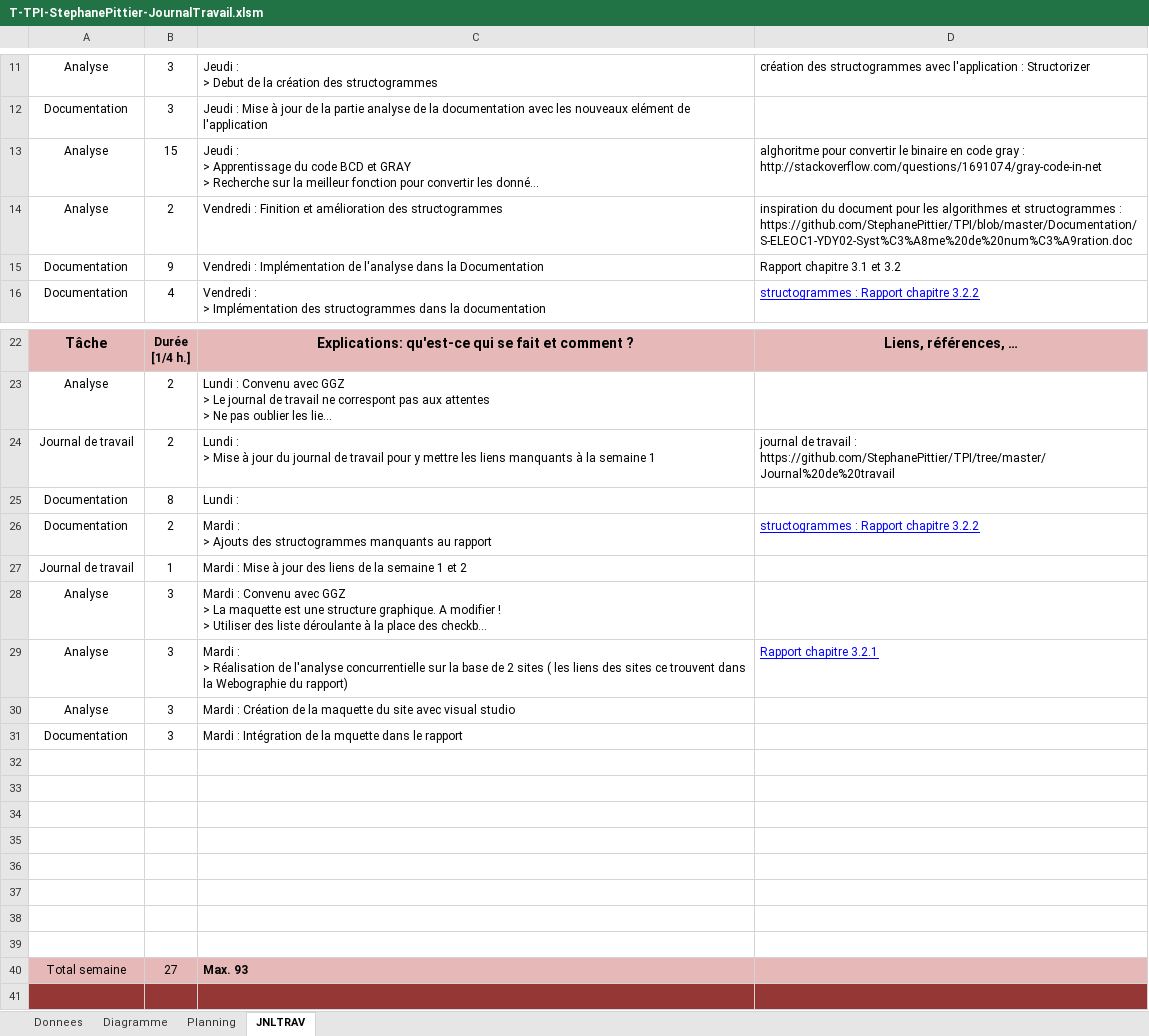
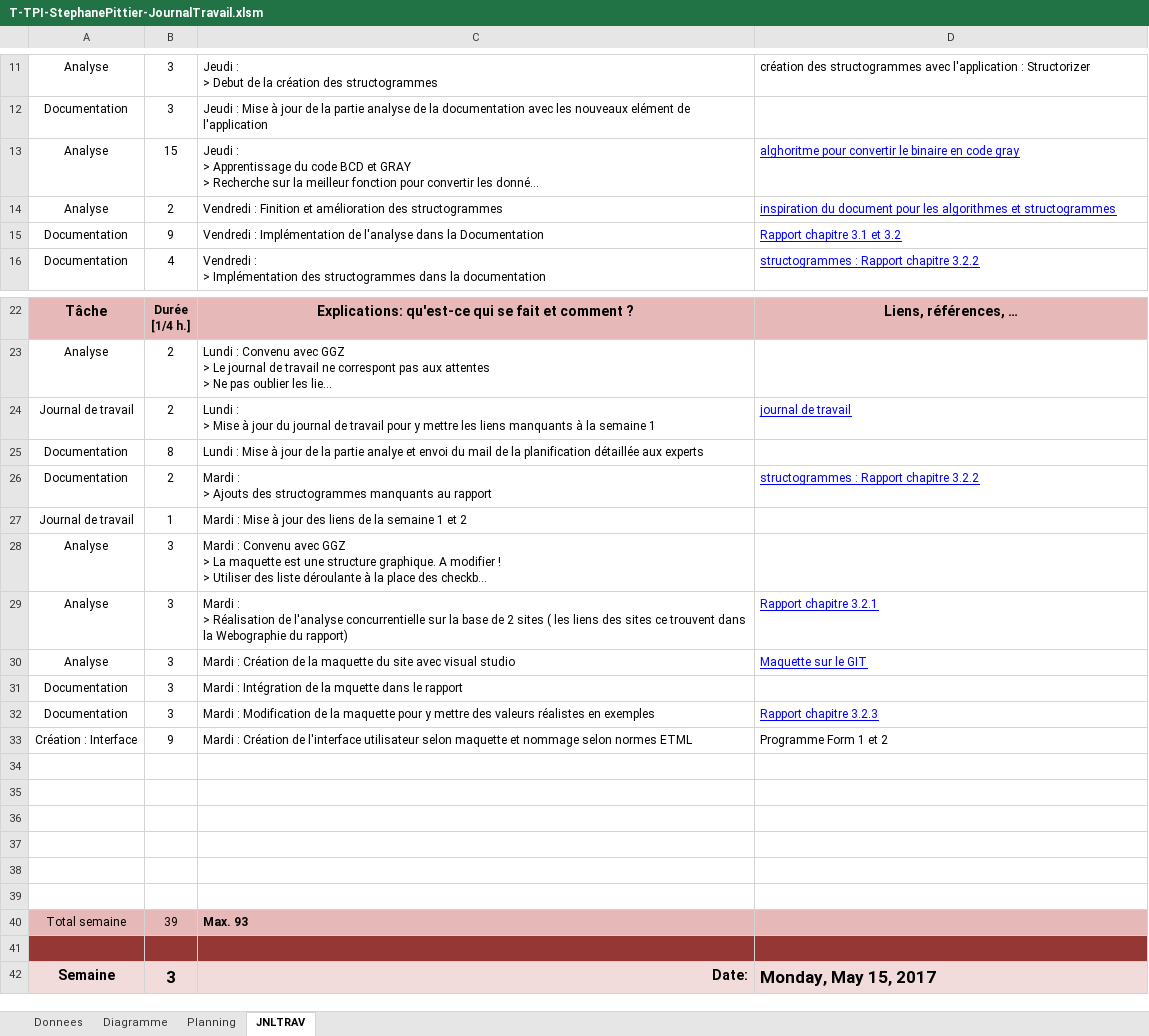
Before and after one commit to StephanePittier/TPI, an Excel workbook: Journal de travail/T-TPI-StephanePittier-JournalTravail.xlsm, sheet JNLTRAV, drawn as a sheet; only a part is shown, gaps mark what is left out; the shorter side is filled out with more unchanged rows; long unchanged cells end in …; values as stored, in another font and other column widths than the file's, no borders; charts and pictures not drawn; 1 other sheet too large or unreadable and not compared; removed rows and columns are numbered as before the commit, all else as after; the diff names each change by its address in the sheet, - before the commit and + after, or states it on an @@ line.

Commit message:
Mise à jour du 10.05.2017
- Modification de la documentation ( mise à jour structos et analyse)

- Création de la vraie Maquette

- Début du programme avec l'interface utilisateur

```diff
--- a/Journal de travail/T-TPI-StephanePittier-JournalTravail.xlsm (sheet JNLTRAV)
+++ b/Journal de travail/T-TPI-StephanePittier-JournalTravail.xlsm (sheet JNLTRAV)
-D13: …code gray : http://stackoverflow.com/questions/1691074/gray-code-in-net
+D13: …code gray
@@ D13:D15 underline: off → on, text colour: black → #0000FF @@
-D14: …et structogrammes : https://github.com/StephanePittier/TPI/blob/master/Documentation/S-ELEOC1-YDY02-Syst%C3%A8me%20de%20num%C3%A9ration.doc
+D14: …et structogrammes
-D24: …de travail : https://github.com/StephanePittier/TPI/tree/master/Journal%20de%20travail
+D24: …de travail
@@ D24 underline: off → on, text colour: black → #0000FF @@
-C25: Lundi :
+C25: Lundi : Mise à jour de la partie analye et envoi du mail de la planification détaillée aux experts
-D30: (empty)
+D30: Maquette sur le GIT
+row 32: Documentation | 3 | Mardi : Modification de la maquette pour y mettre des valeurs réalistes en exemples | Rapport chapitre 3.2.3
+row 33: Création : Interface | 9 | Mardi : Création de l'interface utilisateur selon maquette et nommage selon normes ETML | Programme Form 1 et 2
-row 38: (empty)
-row 39: (empty)
-B40: 27
+B40: 39
```
Also changed, not shown: charts or pictures, 41 other files.
